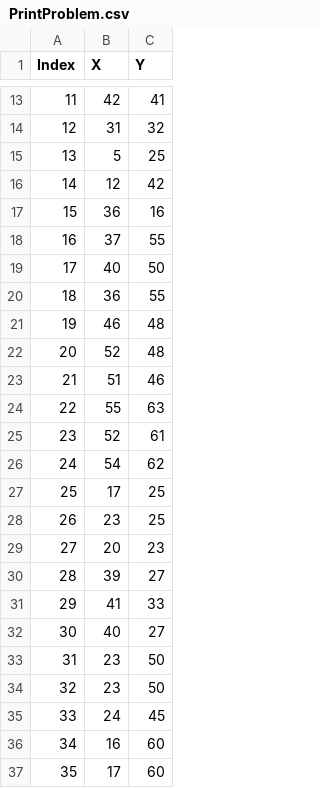
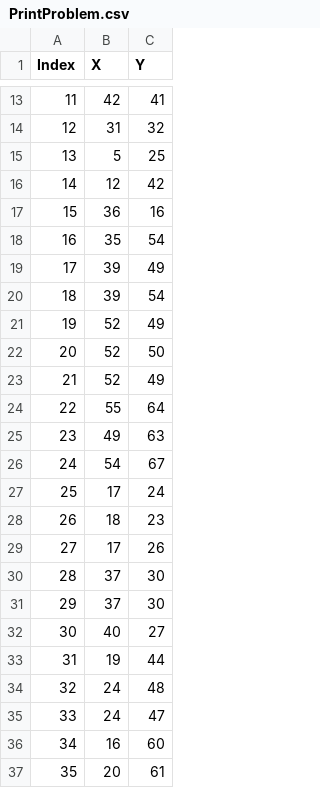
Before and after one commit to sebashc3712/LR_Algorithm, a CSV file: PrintProblem.csv, drawn as a sheet; only a part is shown, gaps mark what is left out; the diff covers the shown part only.

```diff
--- a/PrintProblem.csv
+++ b/PrintProblem.csv
@@ -17,21 +17,21 @@ Index,X,Y
 15,36,16
-16,37,55
-17,40,50
-18,36,55
-19,46,48
-20,52,48
-21,51,46
-22,55,63
-23,52,61
-24,54,62
-25,17,25
-26,23,25
-27,20,23
-28,39,27
-29,41,33
+16,35,54
+17,39,49
+18,39,54
+19,52,49
+20,52,50
+21,52,49
+22,55,64
+23,49,63
+24,54,67
+25,17,24
+26,18,23
+27,17,26
+28,37,30
+29,37,30
 30,40,27
-31,23,50
-32,23,50
-33,24,45
+31,19,44
+32,24,48
+33,24,47
 34,16,60
-35,17,60
+35,20,61
```
Also changed, not shown: 44 edited cells elsewhere in this file, TrackingFile.csv, 6 other files.
